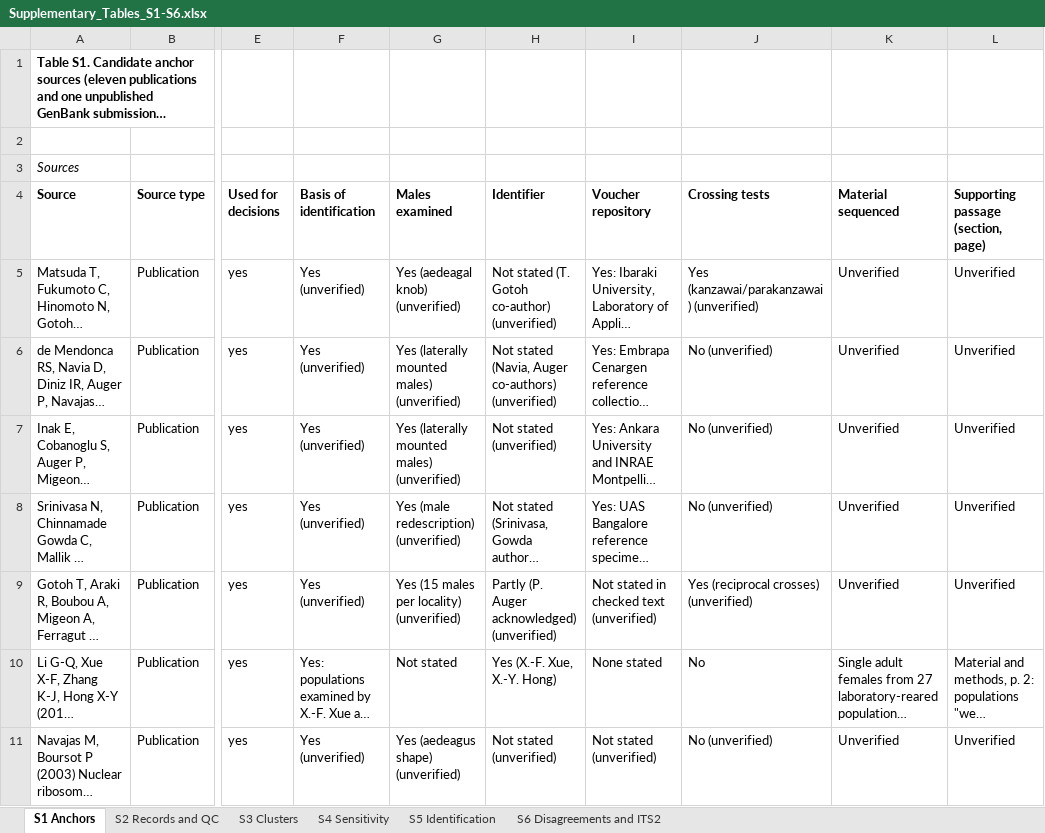
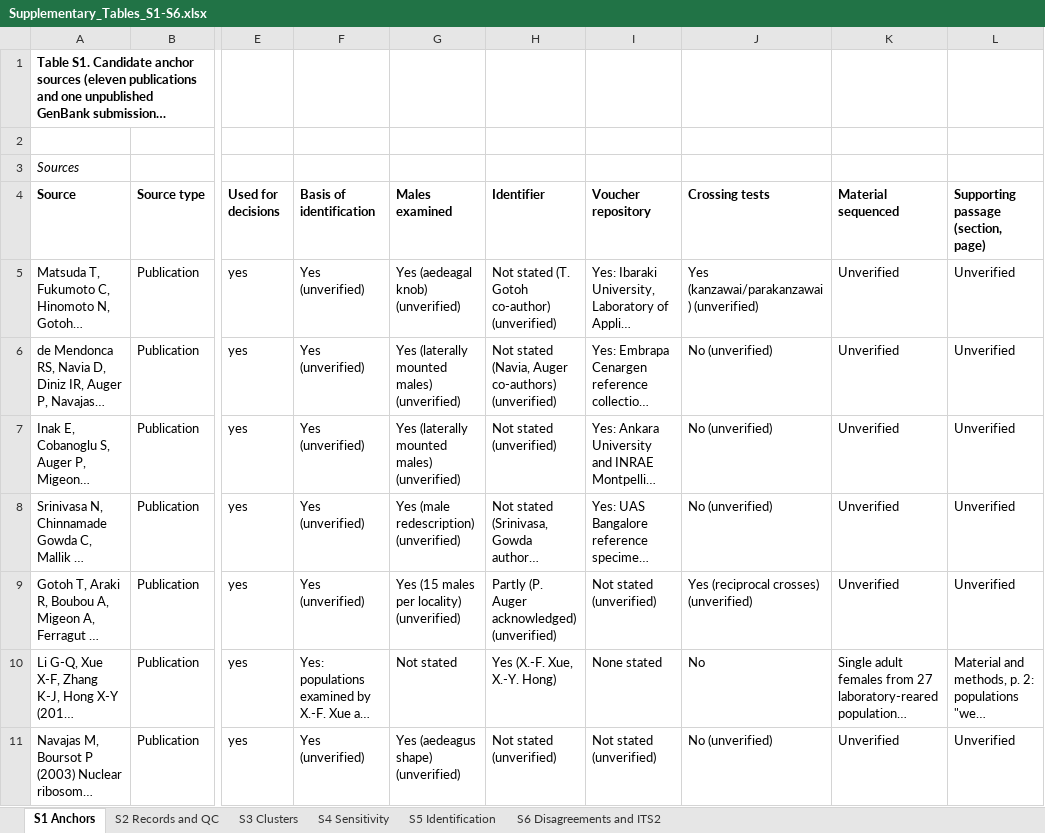
Before and after one commit to vkcvaibhav-eng/tetranychus-coi, an Excel workbook: results/supplementary/Supplementary_Tables_S1-S6.xlsx, sheet S1 Anchors, drawn as a sheet; only a part is shown, gaps mark what is left out; long unchanged cells end in …; values as stored, in another font and other column widths than the file's, no borders; the diff names each change by its address in the sheet, - before the commit and + after, or states it on an @@ line.

```diff
--- a/results/supplementary/Supplementary_Tables_S1-S6.xlsx (sheet S1 Anchors)
+++ b/results/supplementary/Supplementary_Tables_S1-S6.xlsx (sheet S1 Anchors)
-I9 (Voucher repository): Not stated in checked text (unverified)
+I9 (Voucher repository): Not stated (unverified)
```
Also changed, not shown: sheet S3 Clusters, sheet S5 Identification, 17 other files.
